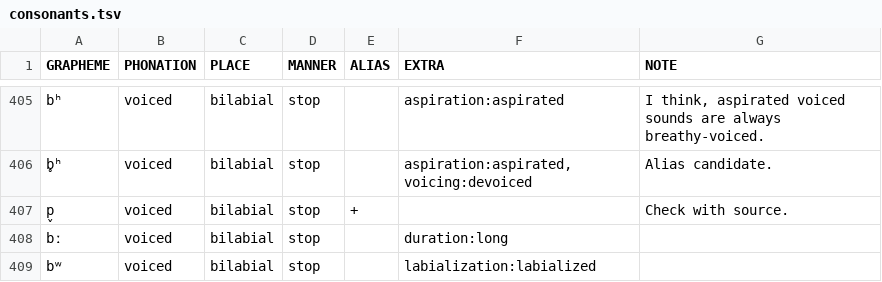
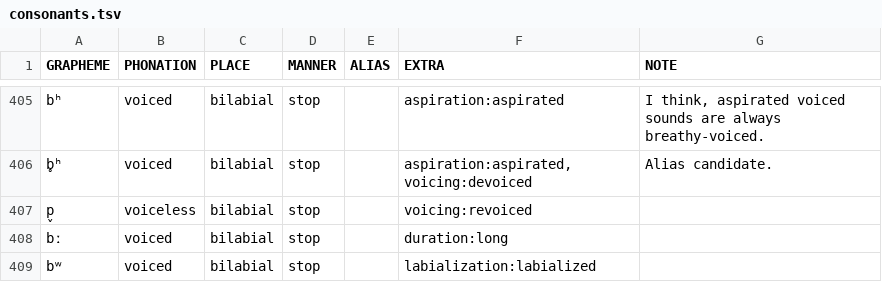
Before and after one commit to cldf-clts/clts-legacy, a TSV file: src/pyclts/transcriptionsystems/bipa/consonants.tsv, drawn as a sheet; only a part is shown, gaps mark what is left out.

```diff
--- a/src/pyclts/transcriptionsystems/bipa/consonants.tsv
+++ b/src/pyclts/transcriptionsystems/bipa/consonants.tsv
@@ -406,3 +406,3 @@ bʰ	voiced	bilabial	stop		aspiration:aspirated	I think, aspirated voiced sounds
 b̥ʰ	voiced	bilabial	stop		aspiration:aspirated,voicing:devoiced	Alias candidate.
-p̬	voiced	bilabial	stop	+		Check with source.
+p̬	voiceless	bilabial	stop		voicing:revoiced	
 bː	voiced	bilabial	stop		duration:long	
```
Also changed, not shown: src/pyclts/transcriptiondata/eurasian.tsv, src/pyclts/transcriptiondata/lingpy.tsv, 13 other files.
